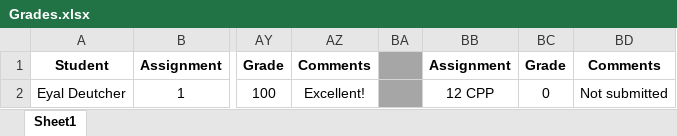
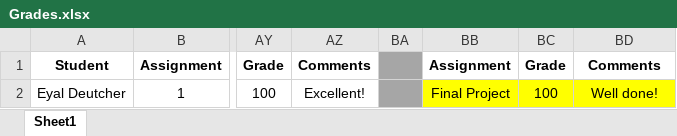
Before and after one commit to shachash1984/Tiltan_UnrealEngineCourse, an Excel workbook: Grades/Grades.xlsx, sheet Sheet1, drawn as a sheet; only a part is shown, gaps mark what is left out; values as stored, in another font and other column widths than the file's, no borders; the diff names each change by its address in the sheet, - before the commit and + after, or states it on an @@ line.

Commit message:
Updated grade for final project - well done!

```diff
--- a/Grades/Grades.xlsx (sheet Sheet1)
+++ b/Grades/Grades.xlsx (sheet Sheet1)
-BB2: 12 CPP
+BB2: Final Project
-BB2:BD2 fill: none
+BB2:BD2 fill: #FFFF00
-BC2: 0
+BC2: 100
-BD2: Not submitted
+BD2: Well done!
```
